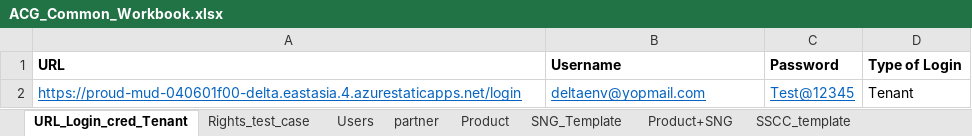
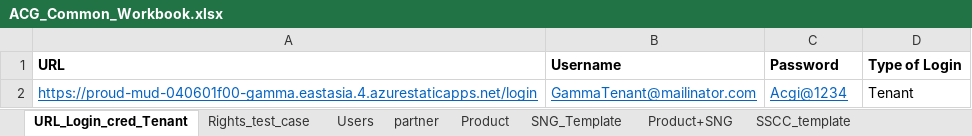
Before and after one commit to Shantanu26-acg/L4-Azure, an Excel workbook: ACG_Common_Workbook.xlsx, sheet URL_Login_cred_Tenant, drawn as a sheet; values as stored, in another font and other column widths than the file's, no borders; the diff names each change by its address in the sheet, - before the commit and + after, or states it on an @@ line.

Commit message:
Workbook Update

```diff
--- a/ACG_Common_Workbook.xlsx (sheet URL_Login_cred_Tenant)
+++ b/ACG_Common_Workbook.xlsx (sheet URL_Login_cred_Tenant)
-A2 (URL): https://proud-mud-040601f00-delta.eastasia.4.azurestaticapps.net/login
+A2 (URL): https://proud-mud-040601f00-gamma.eastasia.4.azurestaticapps.net/login
-B2 (Username): deltaenv@yopmail.com
+B2 (Username): GammaTenant@mailinator.com
-C2 (Password): Test@12345
+C2 (Password): Acgi@1234
```
